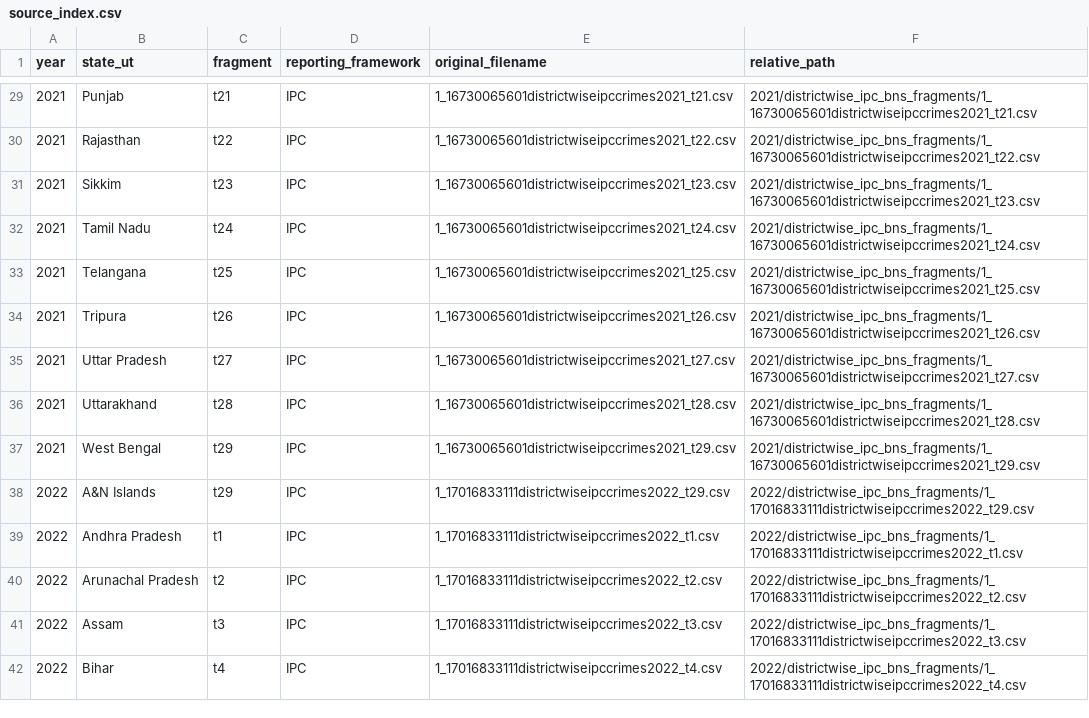
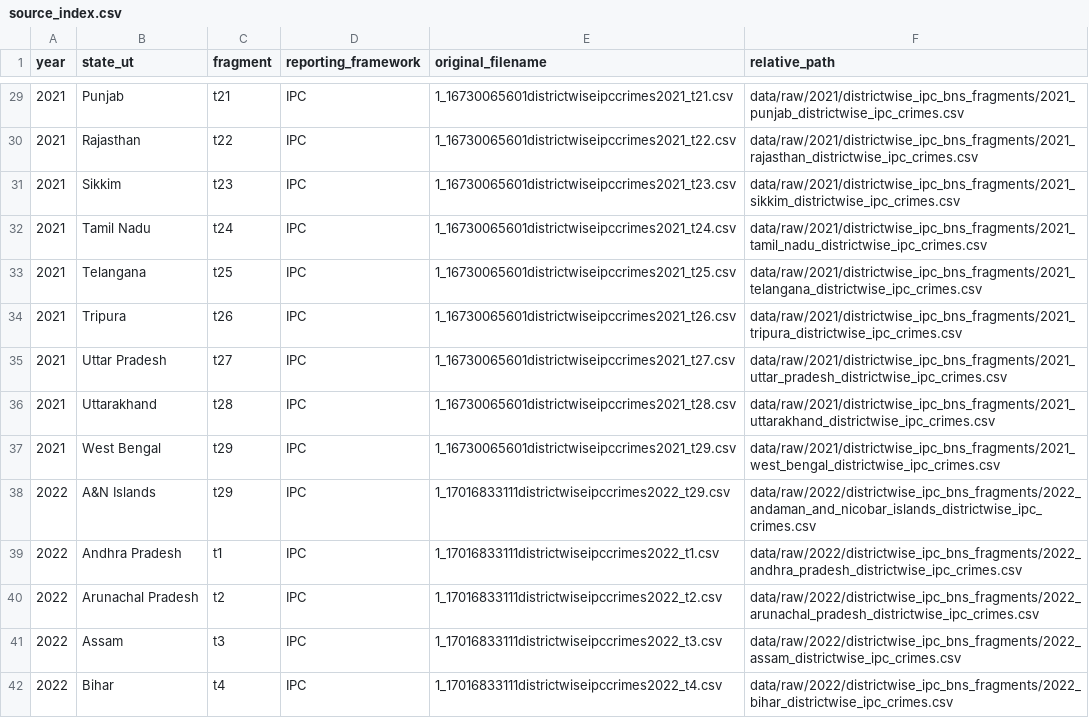
Before and after one commit to kiran-8287/crimescope, a CSV file: data/raw/source_index.csv, drawn as a sheet; only a part is shown, gaps mark what is left out; the diff covers the shown part only.

```diff
--- a/data/raw/source_index.csv
+++ b/data/raw/source_index.csv
@@ -29,14 +29,14 @@ year,state_ut,fragment,reporting_framework,original_filename,relative_path
-2021,Punjab,t21,IPC,1_16730065601districtwiseipccrimes2021_t21.csv,2021/districtwise_ipc_bns_fragments/1_16730065601districtwiseipccrimes2021_t21.csv
-2021,Rajasthan,t22,IPC,1_16730065601districtwiseipccrimes2021_t22.csv,2021/districtwise_ipc_bns_fragments/1_16730065601districtwiseipccrimes2021_t22.csv
-2021,Sikkim,t23,IPC,1_16730065601districtwiseipccrimes2021_t23.csv,2021/districtwise_ipc_bns_fragments/1_16730065601districtwiseipccrimes2021_t23.csv
-2021,Tamil Nadu,t24,IPC,1_16730065601districtwiseipccrimes2021_t24.csv,2021/districtwise_ipc_bns_fragments/1_16730065601districtwiseipccrimes2021_t24.csv
-2021,Telangana,t25,IPC,1_16730065601districtwiseipccrimes2021_t25.csv,2021/districtwise_ipc_bns_fragments/1_16730065601districtwiseipccrimes2021_t25.csv
-2021,Tripura,t26,IPC,1_16730065601districtwiseipccrimes2021_t26.csv,2021/districtwise_ipc_bns_fragments/1_16730065601districtwiseipccrimes2021_t26.csv
-2021,Uttar Pradesh,t27,IPC,1_16730065601districtwiseipccrimes2021_t27.csv,2021/districtwise_ipc_bns_fragments/1_16730065601districtwiseipccrimes2021_t27.csv
-2021,Uttarakhand,t28,IPC,1_16730065601districtwiseipccrimes2021_t28.csv,2021/districtwise_ipc_bns_fragments/1_16730065601districtwiseipccrimes2021_t28.csv
-2021,West Bengal,t29,IPC,1_16730065601districtwiseipccrimes2021_t29.csv,2021/districtwise_ipc_bns_fragments/1_16730065601districtwiseipccrimes2021_t29.csv
-2022,A&N Islands,t29,IPC,1_17016833111districtwiseipccrimes2022_t29.csv,2022/districtwise_ipc_bns_fragments/1_17016833111districtwiseipccrimes2022_t29.csv
-2022,Andhra Pradesh,t1,IPC,1_17016833111districtwiseipccrimes2022_t1.csv,2022/districtwise_ipc_bns_fragments/1_17016833111districtwiseipccrimes2022_t1.csv
-2022,Arunachal Pradesh,t2,IPC,1_17016833111districtwiseipccrimes2022_t2.csv,2022/districtwise_ipc_bns_fragments/1_17016833111districtwiseipccrimes2022_t2.csv
-2022,Assam,t3,IPC,1_17016833111districtwiseipccrimes2022_t3.csv,2022/districtwise_ipc_bns_fragments/1_17016833111districtwiseipccrimes2022_t3.csv
-2022,Bihar,t4,IPC,1_17016833111districtwiseipccrimes2022_t4.csv,2022/districtwise_ipc_bns_fragments/1_17016833111districtwiseipccrimes2022_t4.csv
+2021,Punjab,t21,IPC,1_16730065601districtwiseipccrimes2021_t21.csv,data/raw/2021/districtwise_ipc_bns_fragments/2021_punjab_districtwise_ipc_crimes.csv
+2021,Rajasthan,t22,IPC,1_16730065601districtwiseipccrimes2021_t22.csv,data/raw/2021/districtwise_ipc_bns_fragments/2021_rajasthan_districtwise_ipc_crimes.csv
+2021,Sikkim,t23,IPC,1_16730065601districtwiseipccrimes2021_t23.csv,data/raw/2021/districtwise_ipc_bns_fragments/2021_sikkim_districtwise_ipc_crimes.csv
+2021,Tamil Nadu,t24,IPC,1_16730065601districtwiseipccrimes2021_t24.csv,data/raw/2021/districtwise_ipc_bns_fragments/2021_tamil_nadu_districtwise_ipc_crimes.csv
+2021,Telangana,t25,IPC,1_16730065601districtwiseipccrimes2021_t25.csv,data/raw/2021/districtwise_ipc_bns_fragments/2021_telangana_districtwise_ipc_crimes.csv
+2021,Tripura,t26,IPC,1_16730065601districtwiseipccrimes2021_t26.csv,data/raw/2021/districtwise_ipc_bns_fragments/2021_tripura_districtwise_ipc_crimes.csv
+2021,Uttar Pradesh,t27,IPC,1_16730065601districtwiseipccrimes2021_t27.csv,data/raw/2021/districtwise_ipc_bns_fragments/2021_uttar_pradesh_districtwise_ipc_crimes.csv
+2021,Uttarakhand,t28,IPC,1_16730065601districtwiseipccrimes2021_t28.csv,data/raw/2021/districtwise_ipc_bns_fragments/2021_uttarakhand_districtwise_ipc_crimes.csv
+2021,West Bengal,t29,IPC,1_16730065601districtwiseipccrimes2021_t29.csv,data/raw/2021/districtwise_ipc_bns_fragments/2021_west_bengal_districtwise_ipc_crimes.csv
+2022,A&N Islands,t29,IPC,1_17016833111districtwiseipccrimes2022_t29.csv,data/raw/2022/districtwise_ipc_bns_fragments/2022_andaman_and_nicobar_islands_districtwise_ipc_crimes.csv
+2022,Andhra Pradesh,t1,IPC,1_17016833111districtwiseipccrimes2022_t1.csv,data/raw/2022/districtwise_ipc_bns_fragments/2022_andhra_pradesh_districtwise_ipc_crimes.csv
+2022,Arunachal Pradesh,t2,IPC,1_17016833111districtwiseipccrimes2022_t2.csv,data/raw/2022/districtwise_ipc_bns_fragments/2022_arunachal_pradesh_districtwise_ipc_crimes.csv
+2022,Assam,t3,IPC,1_17016833111districtwiseipccrimes2022_t3.csv,data/raw/2022/districtwise_ipc_bns_fragments/2022_assam_districtwise_ipc_crimes.csv
+2022,Bihar,t4,IPC,1_17016833111districtwiseipccrimes2022_t4.csv,data/raw/2022/districtwise_ipc_bns_fragments/2022_bihar_districtwise_ipc_crimes.csv
```
Also changed, not shown: 130 edited cells elsewhere in this file, 2 other files.
